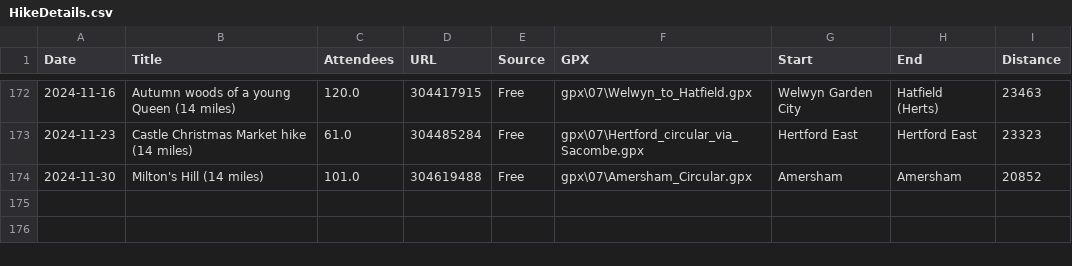
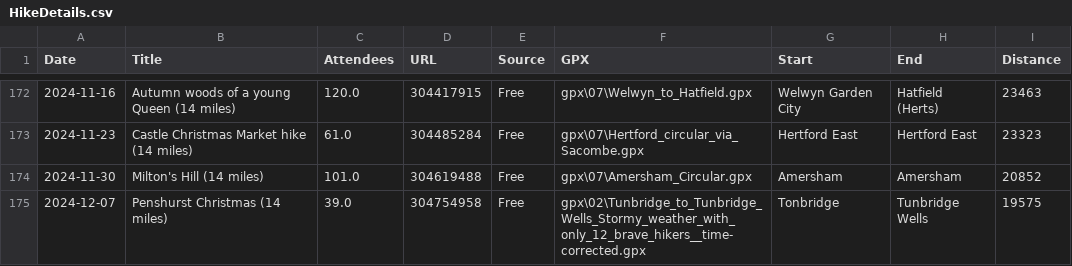
Before and after one commit to james-stuff/chris-map, a CSV file: HikeDetails.csv, drawn as a sheet; only a part is shown, gaps mark what is left out; the diff names each change by its address in the sheet, - before the commit and + after, or states it on an @@ line.

Commit message:
Penshurst Christmas (sick day for me)

```diff
--- a/HikeDetails.csv
+++ b/HikeDetails.csv
+row 175: 2024-12-07 | Penshurst Christmas (14 miles) | 39.0 | 304754958 | Free | gpx\02\Tunbridge_to_Tunbridge_Wells_Stormy_weather_with_only_12_brave_hikers__time-corrected.gpx | Tonbridge | Tunbridge Wells | 19575
```
Also changed, not shown: ScrapedHikes.csv.
